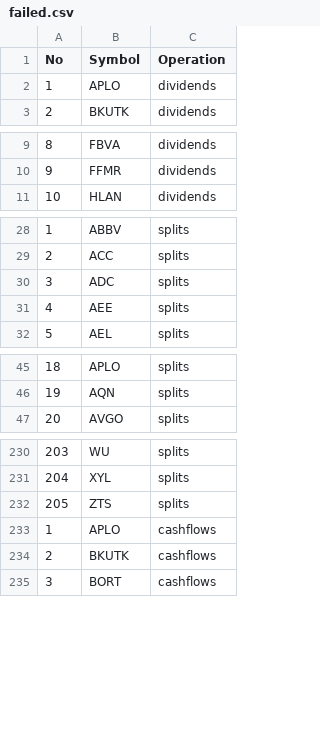
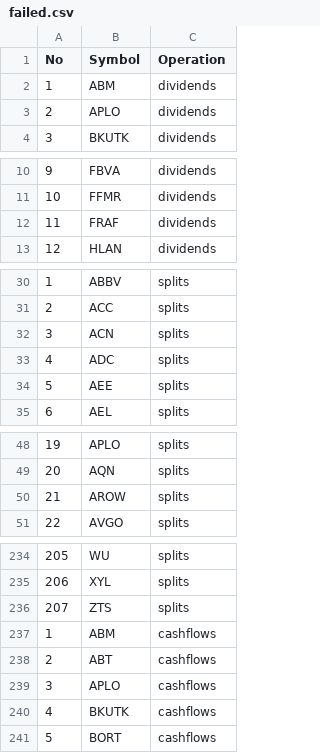
Before and after one commit to jeffcall-ch/dividends, a CSV file: excel_files/failed.csv, drawn as a sheet; only a part is shown, gaps mark what is left out; addresses are those after the commit; the diff covers the shown part only; the diff names each change by its address in the sheet, - before the commit and + after, or states it on an @@ line.

```diff
--- a/excel_files/failed.csv
+++ b/excel_files/failed.csv
+row 2: 1 | ABM | dividends
@@ column A (No) renumbered from row 3 down @@
+row 12: 11 | FRAF | dividends
+row 32: 3 | ACN | splits
+row 50: 21 | AROW | splits
+row 237: 1 | ABM | cashflows
+row 238: 2 | ABT | cashflows
```
Also changed, not shown: 3 added rows elsewhere in this file, excel_files/failed_to_process.csv, 5 other files.
